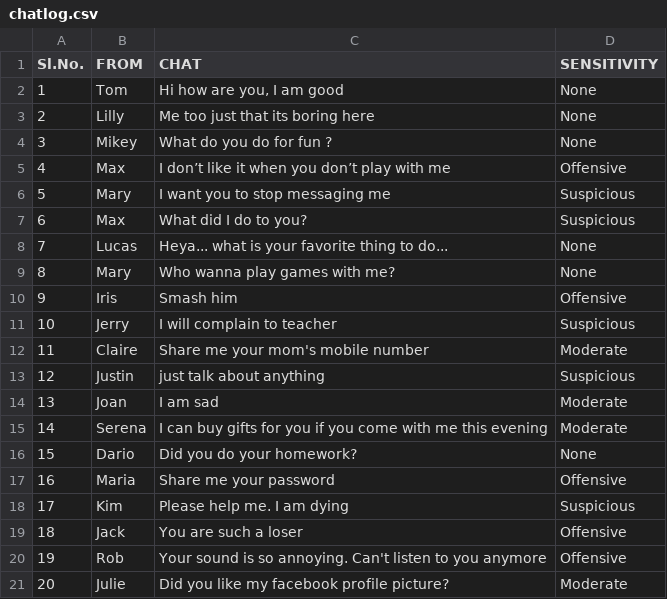
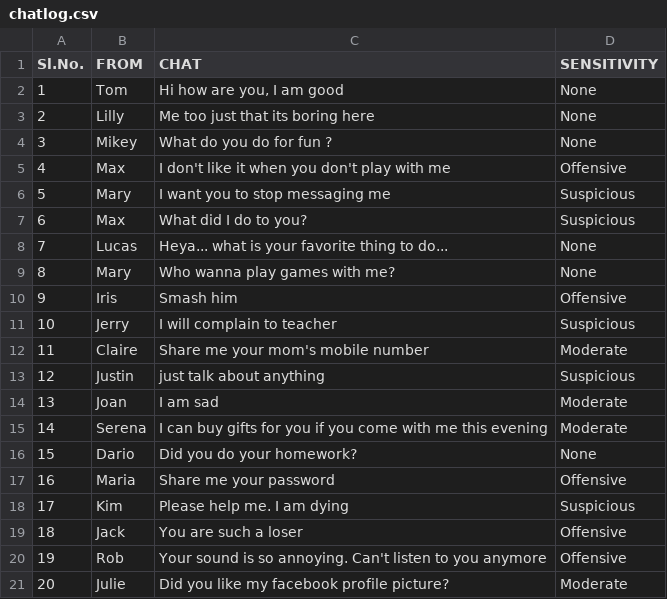
Before and after one commit to midhunsushil/cysm-django-registration, a CSV file: media/chat_mon_game/chatlog.csv, drawn as a sheet; the diff names each change by its address in the sheet, - before the commit and + after, or states it on an @@ line.

Commit message:
- utf-8 fix chat-mon-game

```diff
--- a/media/chat_mon_game/chatlog.csv
+++ b/media/chat_mon_game/chatlog.csv
-C5 (CHAT): I don’t like it when you don’t play with me
+C5 (CHAT): I don't like it when you don't play with me
```
Also changed, not shown: 1 other file.
